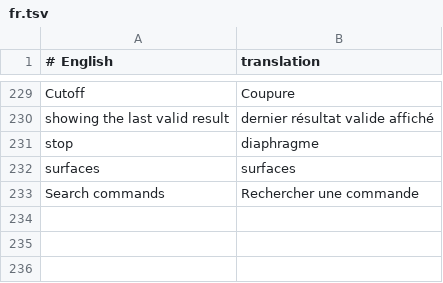
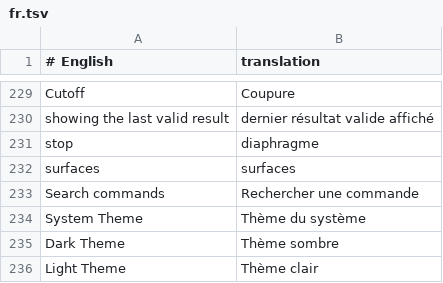
Before and after one commit to Oneptica/instaOptics, a TSV file: crates/ui-egui/i18n/fr.tsv, drawn as a sheet; only a part is shown, gaps mark what is left out; the diff names each change by its address in the sheet, - before the commit and + after, or states it on an @@ line.

```diff
--- a/crates/ui-egui/i18n/fr.tsv
+++ b/crates/ui-egui/i18n/fr.tsv
+row 234: System Theme | Thème du système
+row 235: Dark Theme | Thème sombre
+row 236: Light Theme | Thème clair
```
Also changed, not shown: crates/ui-egui/i18n/ja.tsv, crates/ui-egui/i18n/ko.tsv, 6 other files.
